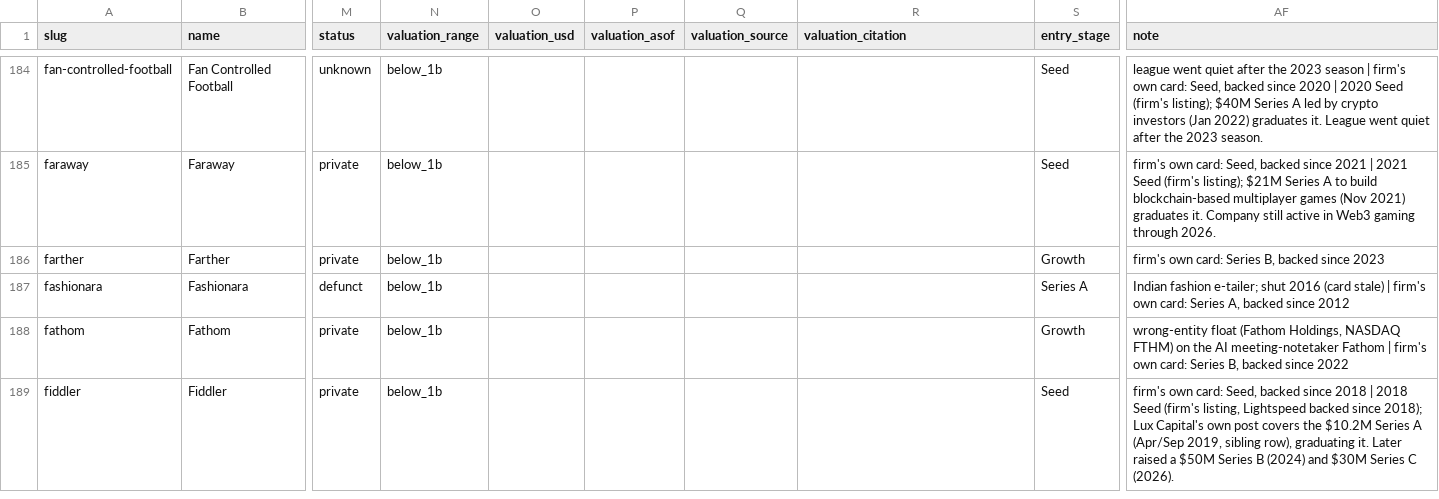
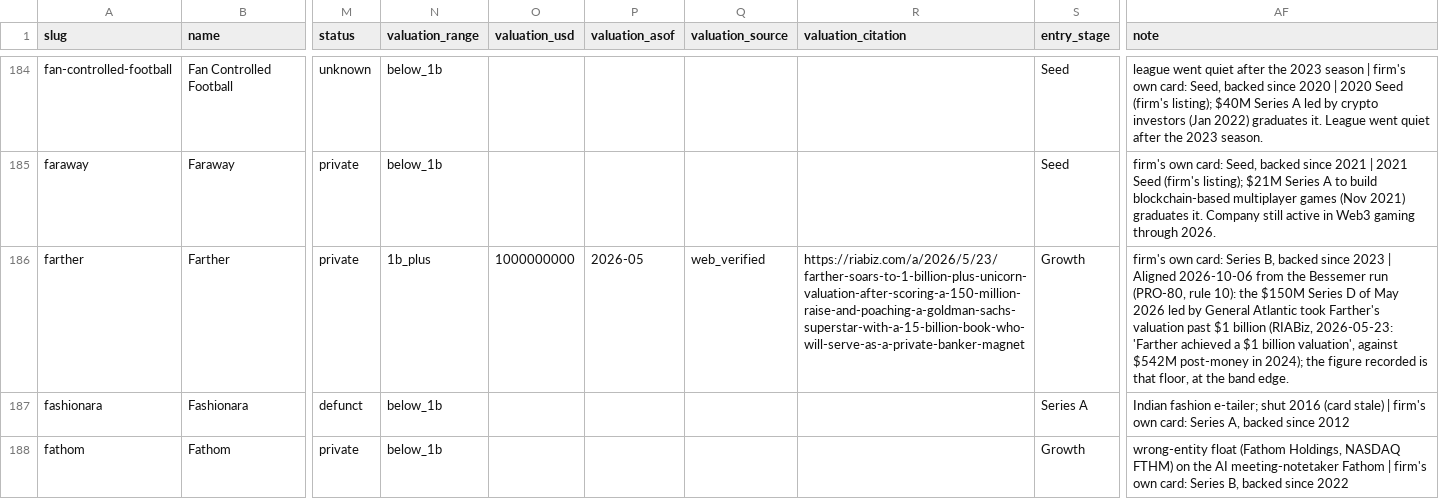
Before and after one commit to Erik-List/merit-capital, a CSV file: data/collection/investors/lightspeed/companies/base.csv, drawn as a sheet; only a part is shown, gaps mark what is left out; the shorter side is filled out with more unchanged rows; the diff covers the shown part only; the diff names each change by its address in the sheet, - before the commit and + after, or states it on an @@ line.

```diff
--- a/data/collection/investors/lightspeed/companies/base.csv
+++ b/data/collection/investors/lightspeed/companies/base.csv
-N186 (valuation_range): below_1b
+N186 (valuation_range): 1b_plus
-O186 (valuation_usd): (empty)
+O186 (valuation_usd): 1000000000
-P186 (valuation_asof): (empty)
+P186 (valuation_asof): 2026-05
-Q186 (valuation_source): (empty)
+Q186 (valuation_source): web_verified
-R186 (valuation_citation): (empty)
+R186 (valuation_citation): https://riabiz.com/a/2026/5/23/farther-soars-to-1-billion-plus-unicorn-valuation-after-scoring-a-150-million-raise-and-poaching-a-goldman-sachs-superstar-with-a-15-billion-book-who-will-serve-as-a-private-banker-magnet
-AF186 (note): …since 2023
+AF186 (note): …since 2023 | Aligned 2026-10-06 from the Bessemer run (PRO-80, rule 10): the $150M Series D of May 2026 led by General Atlantic took Farther's valuation past $1 billion (RIABiz, 2026-05-23: 'Farther achieved a $1 billion valuation', against $542M post-money in 2024); the figure recorded is that floor, at the band edge.
```
Also changed, not shown: 36 edited cells elsewhere in this file, 2 other files.
